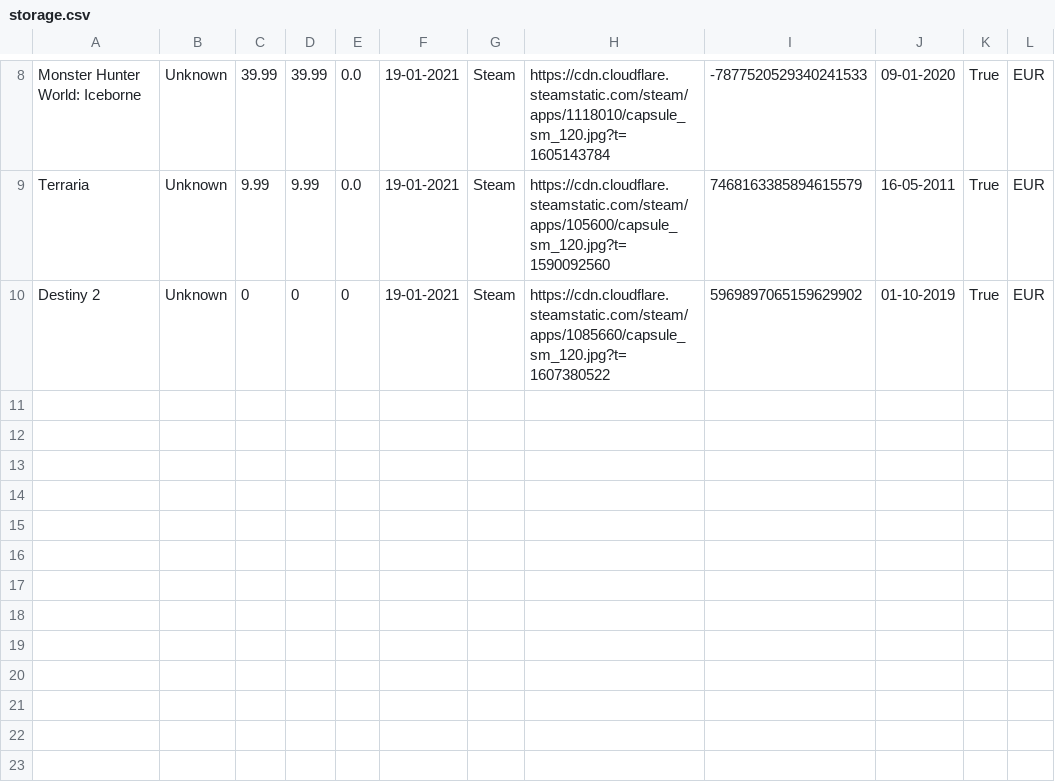
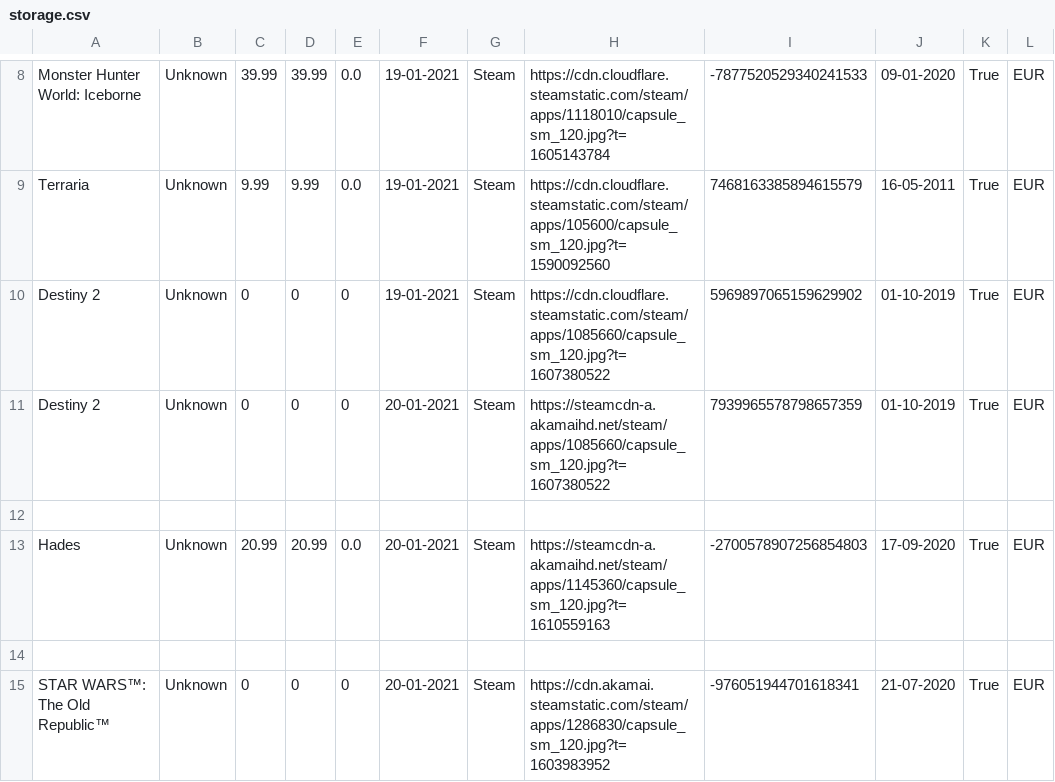
Before and after one commit to JBarti/QuarkDB, a CSV file: storage.csv, drawn as a sheet; only a part is shown, gaps mark what is left out; the diff names each change by its address in the sheet, - before the commit and + after, or states it on an @@ line.

```diff
--- a/storage.csv
+++ b/storage.csv
+row 11: Destiny 2 | Unknown | 0 | 0 | 0 | 20-01-2021 | Steam | https://steamcdn-a.akamaihd.net/steam/apps/1085660/capsule_sm_120.jpg?t=1607380522 | 7939965578798657359 | 01-10-2019 | True | EUR
+row 12: (empty)
+row 13: Hades | Unknown | 20.99 | 20.99 | 0.0 | 20-01-2021 | Steam | https://steamcdn-a.akamaihd.net/steam/apps/1145360/capsule_sm_120.jpg?t=1610559163 | -2700578907256854803 | 17-09-2020 | True | EUR
+row 14: (empty)
+row 15: STAR WARS™: The Old Republic™ | Unknown | 0 | 0 | 0 | 20-01-2021 | Steam | https://cdn.akamai.steamstatic.com/steam/apps/1286830/capsule_sm_120.jpg?t=1603983952 | -976051944701618341 | 21-07-2020 | True | EUR
```
Also changed, not shown: 5 other files.
